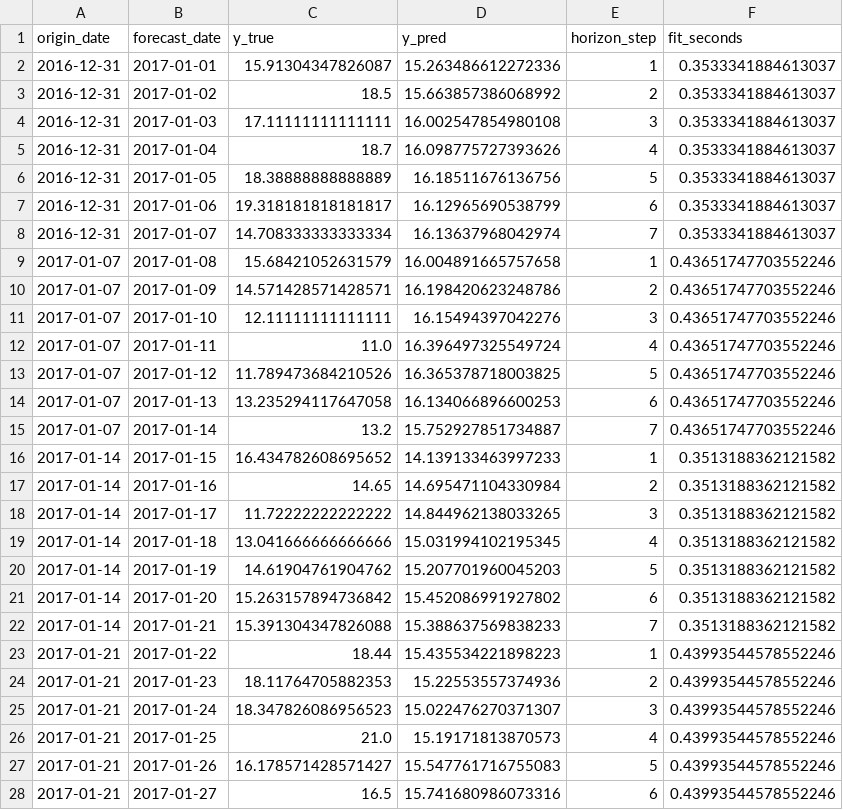
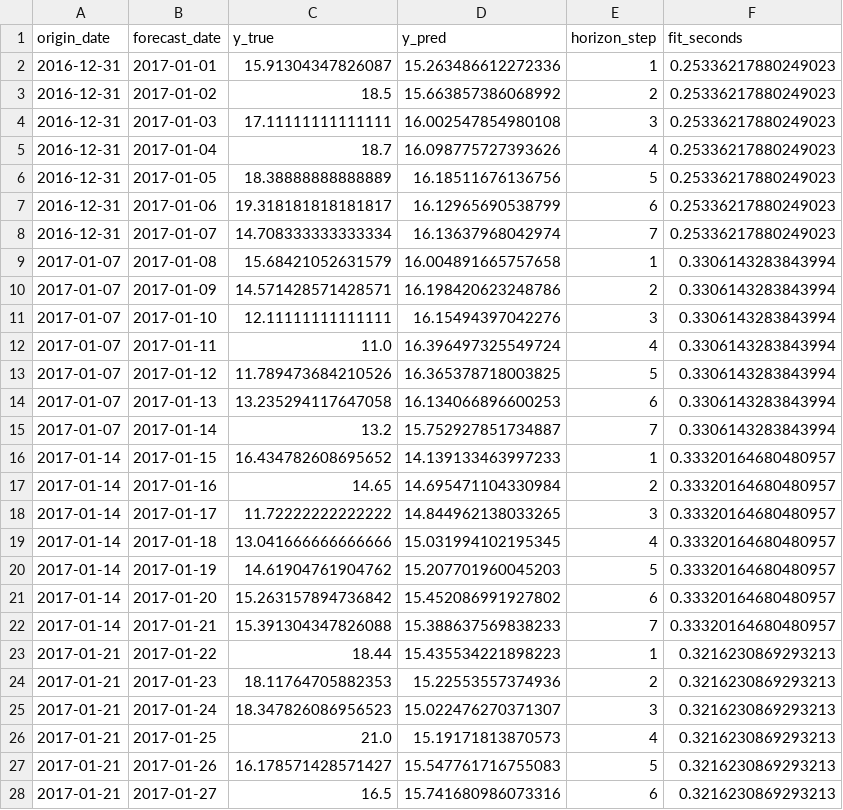
Before and after one commit to Gueguelas/series-forecasting, a CSV file: data/base_01/predictions_elastic_net_base_01.csv, drawn as a sheet; only a part is shown; the diff covers the shown part only.

```diff
--- a/data/base_01/predictions_elastic_net_base_01.csv
+++ b/data/base_01/predictions_elastic_net_base_01.csv
@@ -1,28 +1,28 @@
 origin_date,forecast_date,y_true,y_pred,horizon_step,fit_seconds
-2016-12-31,2017-01-01,15.91304347826087,15.263486612272336,1,0.3533341884613037
-2016-12-31,2017-01-02,18.5,15.663857386068992,2,0.3533341884613037
-2016-12-31,2017-01-03,17.11111111111111,16.002547854980108,3,0.3533341884613037
-2016-12-31,2017-01-04,18.7,16.098775727393626,4,0.3533341884613037
-2016-12-31,2017-01-05,18.38888888888889,16.18511676136756,5,0.3533341884613037
-2016-12-31,2017-01-06,19.318181818181817,16.12965690538799,6,0.3533341884613037
-2016-12-31,2017-01-07,14.708333333333334,16.13637968042974,7,0.3533341884613037
-2017-01-07,2017-01-08,15.68421052631579,16.004891665757658,1,0.43651747703552246
-2017-01-07,2017-01-09,14.571428571428571,16.198420623248786,2,0.43651747703552246
-2017-01-07,2017-01-10,12.11111111111111,16.15494397042276,3,0.43651747703552246
-2017-01-07,2017-01-11,11.0,16.396497325549724,4,0.43651747703552246
-2017-01-07,2017-01-12,11.789473684210526,16.365378718003825,5,0.43651747703552246
-2017-01-07,2017-01-13,13.235294117647058,16.134066896600253,6,0.43651747703552246
-2017-01-07,2017-01-14,13.2,15.752927851734887,7,0.43651747703552246
-2017-01-14,2017-01-15,16.434782608695652,14.139133463997233,1,0.3513188362121582
-2017-01-14,2017-01-16,14.65,14.695471104330984,2,0.3513188362121582
-2017-01-14,2017-01-17,11.72222222222222,14.844962138033265,3,0.3513188362121582
-2017-01-14,2017-01-18,13.041666666666666,15.031994102195345,4,0.3513188362121582
-2017-01-14,2017-01-19,14.61904761904762,15.207701960045203,5,0.3513188362121582
-2017-01-14,2017-01-20,15.263157894736842,15.452086991927802,6,0.3513188362121582
-2017-01-14,2017-01-21,15.391304347826088,15.388637569838233,7,0.3513188362121582
-2017-01-21,2017-01-22,18.44,15.435534221898223,1,0.43993544578552246
-2017-01-21,2017-01-23,18.11764705882353,15.22553557374936,2,0.43993544578552246
-2017-01-21,2017-01-24,18.347826086956523,15.022476270371307,3,0.43993544578552246
-2017-01-21,2017-01-25,21.0,15.19171813870573,4,0.43993544578552246
-2017-01-21,2017-01-26,16.178571428571427,15.547761716755083,5,0.43993544578552246
-2017-01-21,2017-01-27,16.5,15.741680986073316,6,0.43993544578552246
+2016-12-31,2017-01-01,15.91304347826087,15.263486612272336,1,0.25336217880249023
+2016-12-31,2017-01-02,18.5,15.663857386068992,2,0.25336217880249023
+2016-12-31,2017-01-03,17.11111111111111,16.002547854980108,3,0.25336217880249023
+2016-12-31,2017-01-04,18.7,16.098775727393626,4,0.25336217880249023
+2016-12-31,2017-01-05,18.38888888888889,16.18511676136756,5,0.25336217880249023
+2016-12-31,2017-01-06,19.318181818181817,16.12965690538799,6,0.25336217880249023
+2016-12-31,2017-01-07,14.708333333333334,16.13637968042974,7,0.25336217880249023
+2017-01-07,2017-01-08,15.68421052631579,16.004891665757658,1,0.3306143283843994
+2017-01-07,2017-01-09,14.571428571428571,16.198420623248786,2,0.3306143283843994
+2017-01-07,2017-01-10,12.11111111111111,16.15494397042276,3,0.3306143283843994
+2017-01-07,2017-01-11,11.0,16.396497325549724,4,0.3306143283843994
+2017-01-07,2017-01-12,11.789473684210526,16.365378718003825,5,0.3306143283843994
+2017-01-07,2017-01-13,13.235294117647058,16.134066896600253,6,0.3306143283843994
+2017-01-07,2017-01-14,13.2,15.752927851734887,7,0.3306143283843994
+2017-01-14,2017-01-15,16.434782608695652,14.139133463997233,1,0.33320164680480957
+2017-01-14,2017-01-16,14.65,14.695471104330984,2,0.33320164680480957
+2017-01-14,2017-01-17,11.72222222222222,14.844962138033265,3,0.33320164680480957
+2017-01-14,2017-01-18,13.041666666666666,15.031994102195345,4,0.33320164680480957
+2017-01-14,2017-01-19,14.61904761904762,15.207701960045203,5,0.33320164680480957
+2017-01-14,2017-01-20,15.263157894736842,15.452086991927802,6,0.33320164680480957
+2017-01-14,2017-01-21,15.391304347826088,15.388637569838233,7,0.33320164680480957
+2017-01-21,2017-01-22,18.44,15.435534221898223,1,0.3216230869293213
+2017-01-21,2017-01-23,18.11764705882353,15.22553557374936,2,0.3216230869293213
+2017-01-21,2017-01-24,18.347826086956523,15.022476270371307,3,0.3216230869293213
+2017-01-21,2017-01-25,21.0,15.19171813870573,4,0.3216230869293213
+2017-01-21,2017-01-26,16.178571428571427,15.547761716755083,5,0.3216230869293213
+2017-01-21,2017-01-27,16.5,15.741680986073316,6,0.3216230869293213
```
Also changed, not shown: 85 edited cells elsewhere in this file, data/base_01/execution_time_base_01.csv, data/base_01/predictions_holt_winters_base_01.csv, 8 other files.
